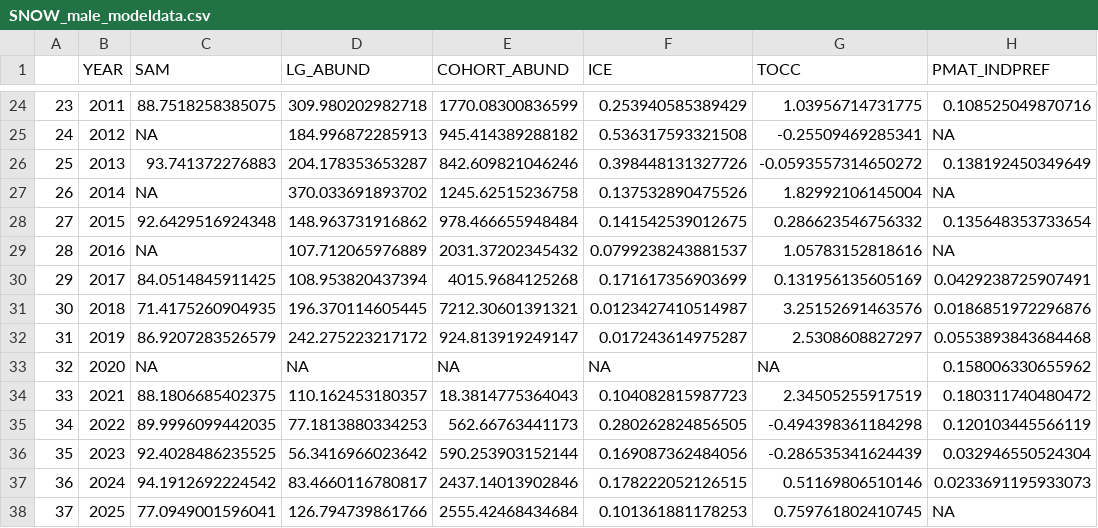
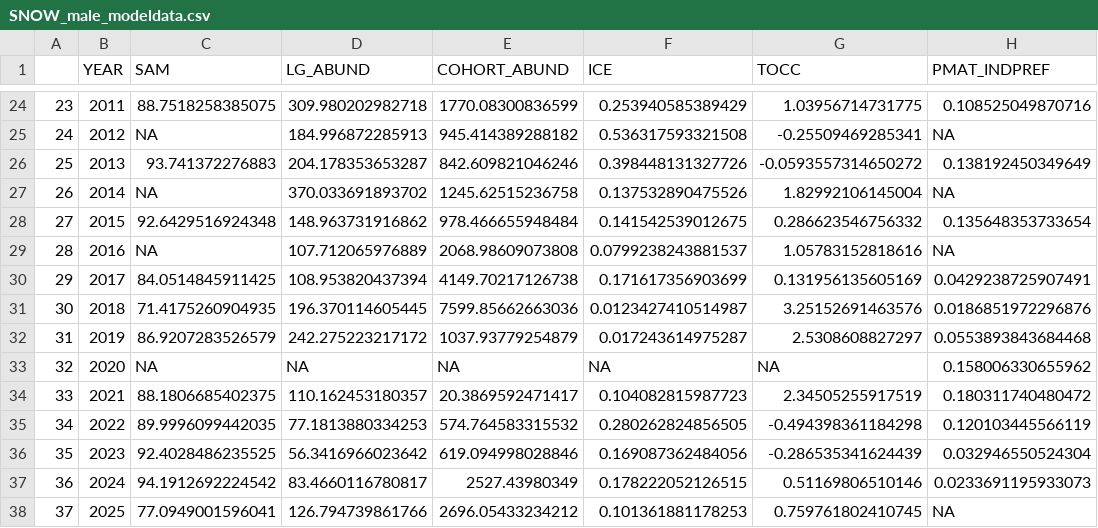
Before and after one commit to eryznar/Opilio.maturity.research, a CSV file: Maturity research/Output/SNOW_male_modeldata.csv, drawn as a sheet; only a part is shown, gaps mark what is left out.

```diff
--- a/Maturity research/Output/SNOW_male_modeldata.csv
+++ b/Maturity research/Output/SNOW_male_modeldata.csv
@@ -28,11 +28,11 @@
 "27",2015,92.6429516924348,148.963731916862,978.466655948484,0.141542539012675,0.286623546756332,0.135648353733654
-"28",2016,NA,107.712065976889,2031.37202345432,0.0799238243881537,1.05783152818616,NA
-"29",2017,84.0514845911425,108.953820437394,4015.9684125268,0.171617356903699,0.131956135605169,0.0429238725907491
-"30",2018,71.4175260904935,196.370114605445,7212.30601391321,0.0123427410514987,3.25152691463576,0.0186851972296876
-"31",2019,86.9207283526579,242.275223217172,924.813919249147,0.017243614975287,2.5308608827297,0.0553893843684468
+"28",2016,NA,107.712065976889,2068.98609073808,0.0799238243881537,1.05783152818616,NA
+"29",2017,84.0514845911425,108.953820437394,4149.70217126738,0.171617356903699,0.131956135605169,0.0429238725907491
+"30",2018,71.4175260904935,196.370114605445,7599.85662663036,0.0123427410514987,3.25152691463576,0.0186851972296876
+"31",2019,86.9207283526579,242.275223217172,1037.93779254879,0.017243614975287,2.5308608827297,0.0553893843684468
 "32",2020,NA,NA,NA,NA,NA,0.158006330655962
-"33",2021,88.1806685402375,110.162453180357,18.3814775364043,0.104082815987723,2.34505255917519,0.180311740480472
-"34",2022,89.9996099442035,77.1813880334253,562.66763441173,0.280262824856505,-0.494398361184298,0.120103445566119
-"35",2023,92.4028486235525,56.3416966023642,590.253903152144,0.169087362484056,-0.286535341624439,0.032946550524304
-"36",2024,94.1912692224542,83.4660116780817,2437.14013902846,0.178222052126515,0.51169806510146,0.0233691195933073
-"37",2025,77.0949001596041,126.794739861766,2555.42468434684,0.101361881178253,0.759761802410745,NA
+"33",2021,88.1806685402375,110.162453180357,20.3869592471417,0.104082815987723,2.34505255917519,0.180311740480472
+"34",2022,89.9996099442035,77.1813880334253,574.764583315532,0.280262824856505,-0.494398361184298,0.120103445566119
+"35",2023,92.4028486235525,56.3416966023642,619.094998028846,0.169087362484056,-0.286535341624439,0.032946550524304
+"36",2024,94.1912692224542,83.4660116780817,2527.43980349,0.178222052126515,0.51169806510146,0.0233691195933073
+"37",2025,77.0949001596041,126.794739861766,2696.05433234212,0.101361881178253,0.759761802410745,NA
```
Also changed, not shown: Maturity research/Output/SNOW_female_modeldata.csv, Maturity research/Output/SNOW_male_SAM_modelselection.csv, 9 other files.
